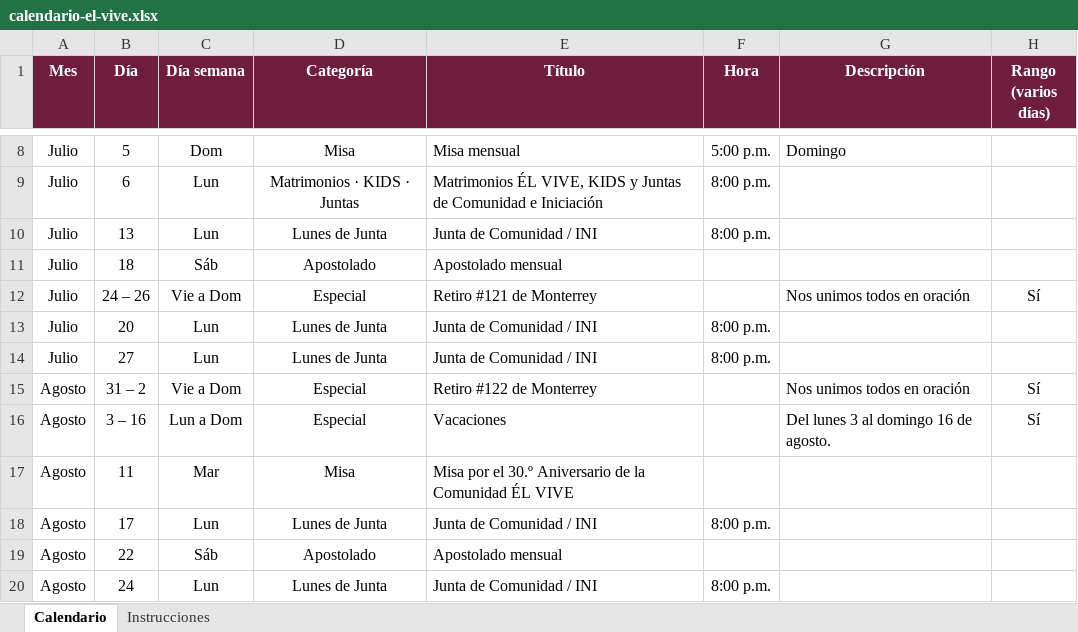
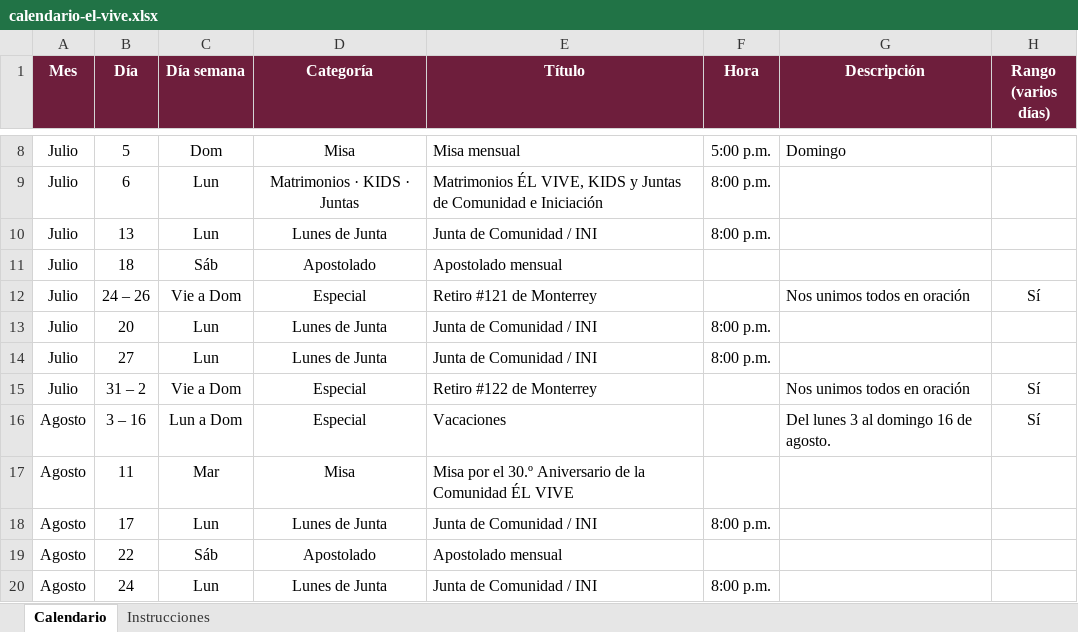
Before and after one commit to arqenriquez/el-vive-calendario-comunidad, an Excel workbook: datos/calendario-el-vive.xlsx, sheet Calendario, drawn as a sheet; only a part is shown, gaps mark what is left out; values as stored, in another font and other column widths than the file's, no borders; the diff names each change by its address in the sheet, - before the commit and + after, or states it on an @@ line.

```diff
--- a/datos/calendario-el-vive.xlsx (sheet Calendario)
+++ b/datos/calendario-el-vive.xlsx (sheet Calendario)
-A15 (Mes): Agosto
+A15 (Mes): Julio
```
Also changed, not shown: 2 other files.
